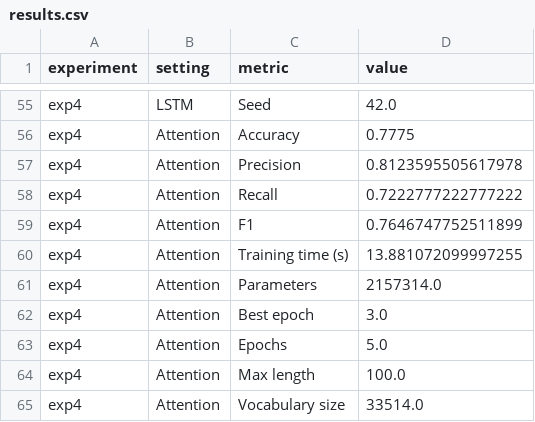
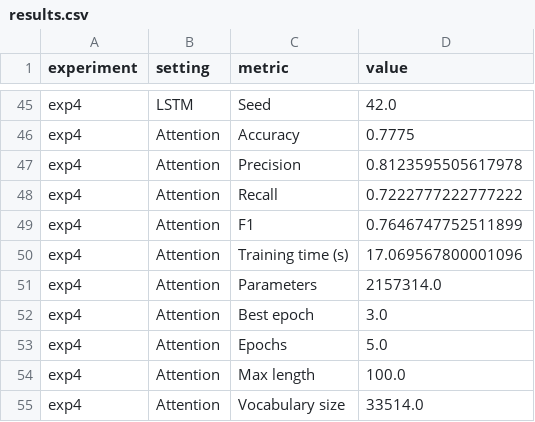
Before and after one commit to jackfruit06/HUS---NLP2026, a CSV file: lab6/results.csv, drawn as a sheet; only a part is shown, gaps mark what is left out; the diff covers the shown part only.

```diff
--- a/lab6/results.csv
+++ b/lab6/results.csv
@@ -59,3 +49,3 @@ exp4,Attention,Recall,0.7222777222777222
 exp4,Attention,F1,0.7646747752511899
-exp4,Attention,Training time (s),13.881072099997255
+exp4,Attention,Training time (s),17.069567800001096
 exp4,Attention,Parameters,2157314.0
```
Also changed, not shown: 10 removed rows and 5 edited cells elsewhere in this file, 4 other files.
